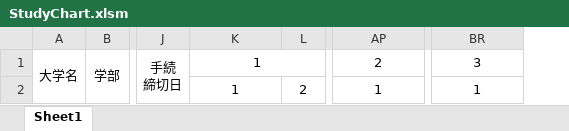
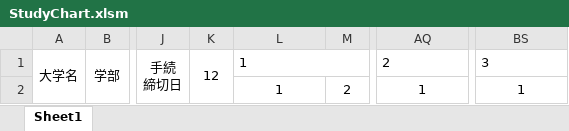
Before and after one commit to SoukenProg/Excel_Exam, an Excel workbook: bin/StudyChart.xlsm, sheet Sheet1, drawn as a sheet; only a part is shown, gaps mark what is left out; values as stored, in another font and other column widths than the file's, no borders; addresses are those after the commit; the diff names each change by its address in the sheet, - before the commit and + after, or states it on an @@ line.

```diff
--- a/bin/StudyChart.xlsm (sheet Sheet1)
+++ b/bin/StudyChart.xlsm (sheet Sheet1)
+column K, row 1: 12
-L1 alignment: center
+L1 alignment: left
-AQ1 alignment: center
+AQ1 alignment: left
-BS1 alignment: center
+BS1 alignment: left
```
Also changed, not shown: bin/StudyChart_2020.xlsm, 2 other files.
